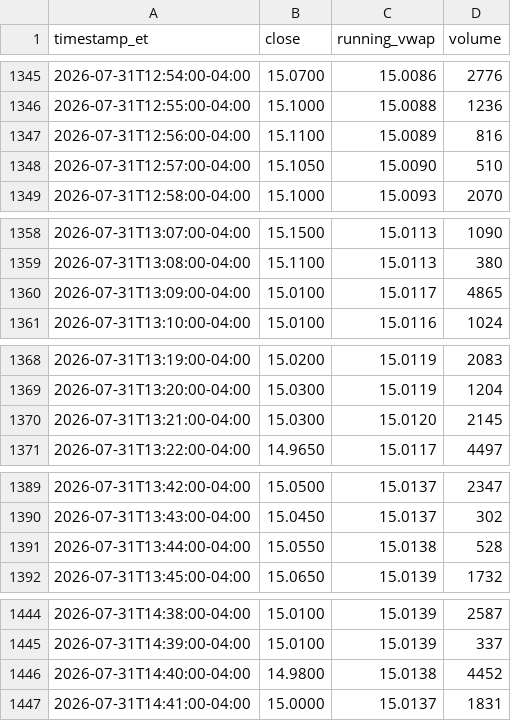
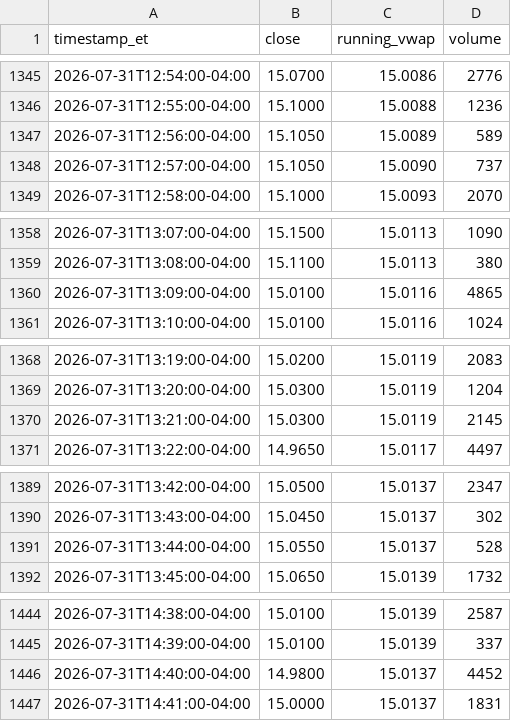
Before and after one commit to kensielecki/yss-trading-dashboard, a TSV file: output/260810_running_vwap.tsv, drawn as a sheet; only a part is shown, gaps mark what is left out; the diff covers the shown part only.

```diff
--- a/output/260810_running_vwap.tsv
+++ b/output/260810_running_vwap.tsv
@@ -1346,4 +1346,4 @@ timestamp_et	close	running_vwap	volume
 2026-07-31T12:55:00-04:00	15.1000	15.0088	1236
-2026-07-31T12:56:00-04:00	15.1100	15.0089	816
-2026-07-31T12:57:00-04:00	15.1050	15.0090	510
+2026-07-31T12:56:00-04:00	15.1050	15.0089	589
+2026-07-31T12:57:00-04:00	15.1050	15.0090	737
 2026-07-31T12:58:00-04:00	15.1000	15.0093	2070
@@ -1359,3 +1359,3 @@ timestamp_et	close	running_vwap	volume
 2026-07-31T13:08:00-04:00	15.1100	15.0113	380
-2026-07-31T13:09:00-04:00	15.0100	15.0117	4865
+2026-07-31T13:09:00-04:00	15.0100	15.0116	4865
 2026-07-31T13:10:00-04:00	15.0100	15.0116	1024
@@ -1369,3 +1369,3 @@ timestamp_et	close	running_vwap	volume
 2026-07-31T13:20:00-04:00	15.0300	15.0119	1204
-2026-07-31T13:21:00-04:00	15.0300	15.0120	2145
+2026-07-31T13:21:00-04:00	15.0300	15.0119	2145
 2026-07-31T13:22:00-04:00	14.9650	15.0117	4497
@@ -1390,3 +1390,3 @@ timestamp_et	close	running_vwap	volume
 2026-07-31T13:43:00-04:00	15.0450	15.0137	302
-2026-07-31T13:44:00-04:00	15.0550	15.0138	528
+2026-07-31T13:44:00-04:00	15.0550	15.0137	528
 2026-07-31T13:45:00-04:00	15.0650	15.0139	1732
@@ -1445,3 +1445,3 @@ timestamp_et	close	running_vwap	volume
 2026-07-31T14:39:00-04:00	15.0100	15.0139	337
-2026-07-31T14:40:00-04:00	14.9800	15.0138	4452
+2026-07-31T14:40:00-04:00	14.9800	15.0137	4452
 2026-07-31T14:41:00-04:00	15.0000	15.0137	1831
```
Also changed, not shown: 2 edited cells elsewhere in this file, output/260810_minute_bars.tsv, output/_archive_minute_bars.tsv, 3 other files.
